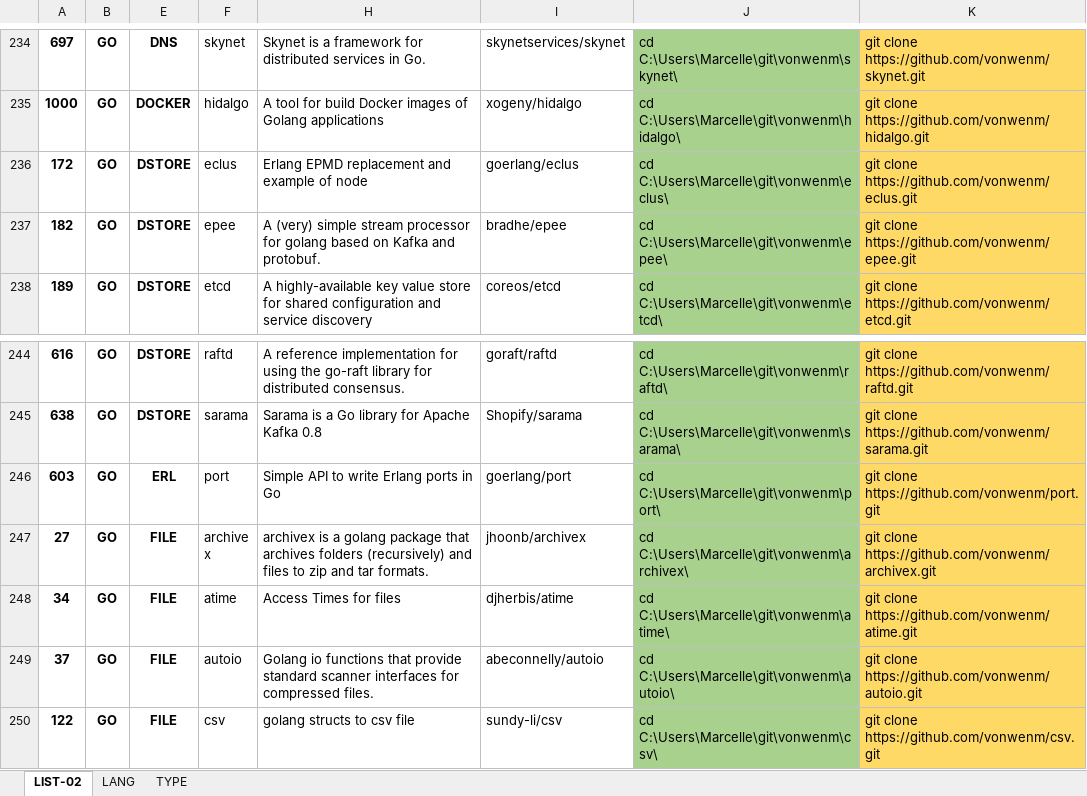
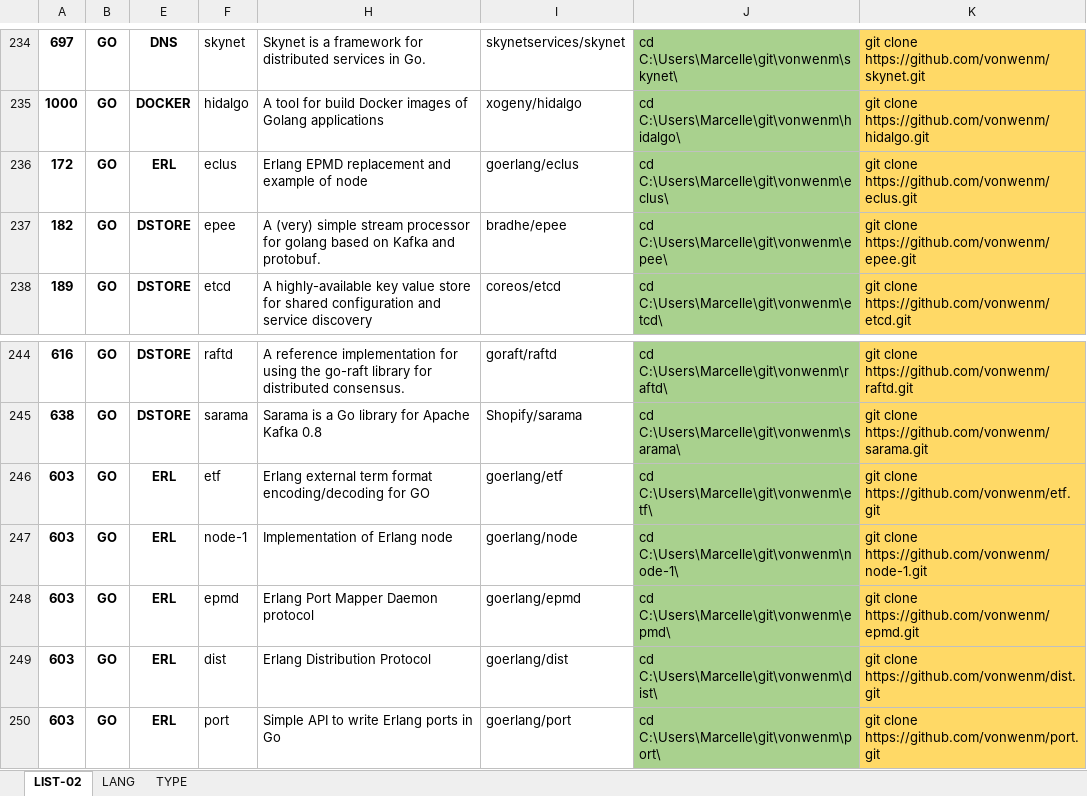
Before and after one commit to vonwenm/vonwenm.github.io, an Excel workbook: GITHUB_LIST_02.xlsx, sheet LIST-02, drawn as a sheet; only a part is shown, gaps mark what is left out; the shorter side is filled out with more unchanged rows; values as stored, in another font and other column widths than the file's, no borders; the diff names each change by its address in the sheet, - before the commit and + after, or states it on an @@ line.

Commit message:
list

```diff
--- a/GITHUB_LIST_02.xlsx (sheet LIST-02)
+++ b/GITHUB_LIST_02.xlsx (sheet LIST-02)
-E236: DSTORE
+E236: ERL
+row 246: 603 | GO | ERL | etf | Erlang external term format encoding/decoding for GO | goerlang/etf | cd C:\Users\Marcelle\git\vonwenm\etf\ | git clone https://github.com/vonwenm/etf.git
+row 247: 603 | GO | ERL | node-1 | Implementation of Erlang node | goerlang/node | cd C:\Users\Marcelle\git\vonwenm\node-1\ | git clone https://github.com/vonwenm/node-1.git
+row 248: 603 | GO | ERL | epmd | Erlang Port Mapper Daemon protocol | goerlang/epmd | cd C:\Users\Marcelle\git\vonwenm\epmd\ | git clone https://github.com/vonwenm/epmd.git
+row 249: 603 | GO | ERL | dist | Erlang Distribution Protocol | goerlang/dist | cd C:\Users\Marcelle\git\vonwenm\dist\ | git clone https://github.com/vonwenm/dist.git
```
Also changed, not shown: hidden cells, 1 other file.
